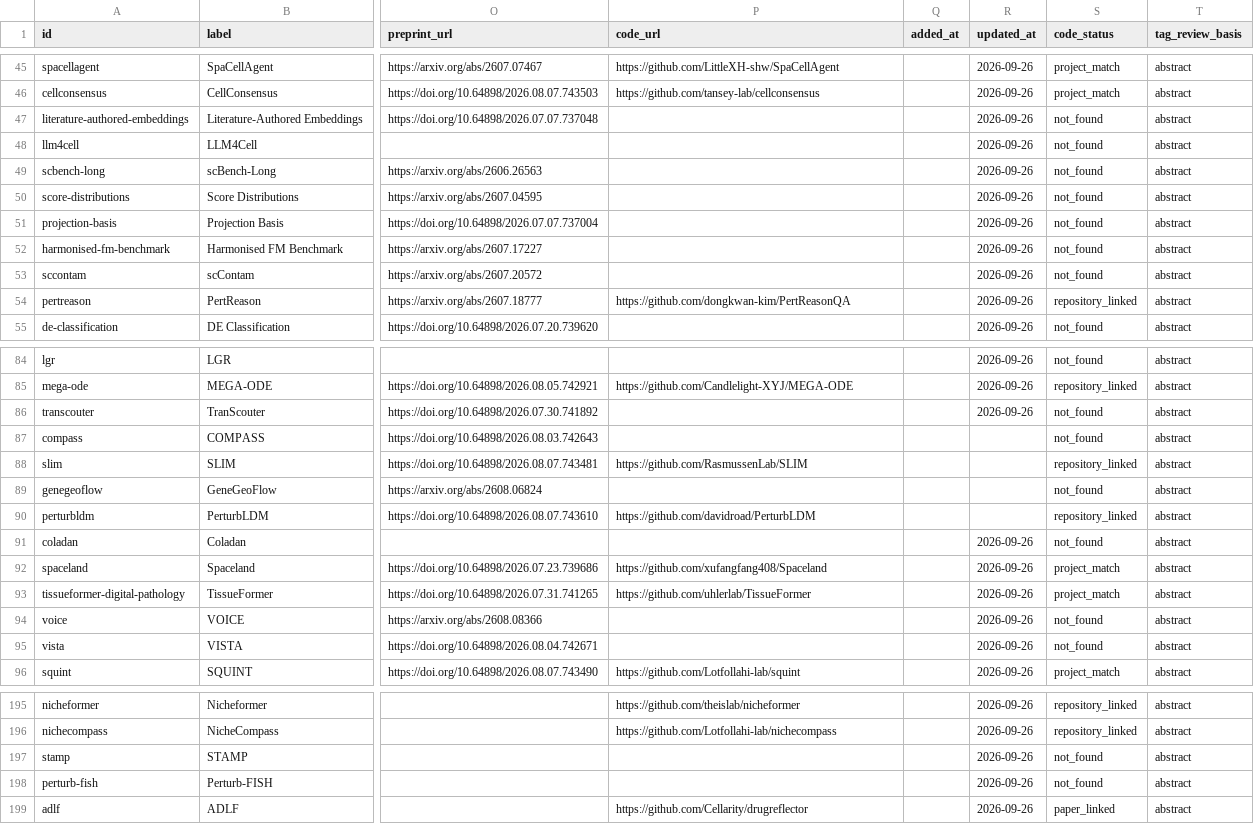
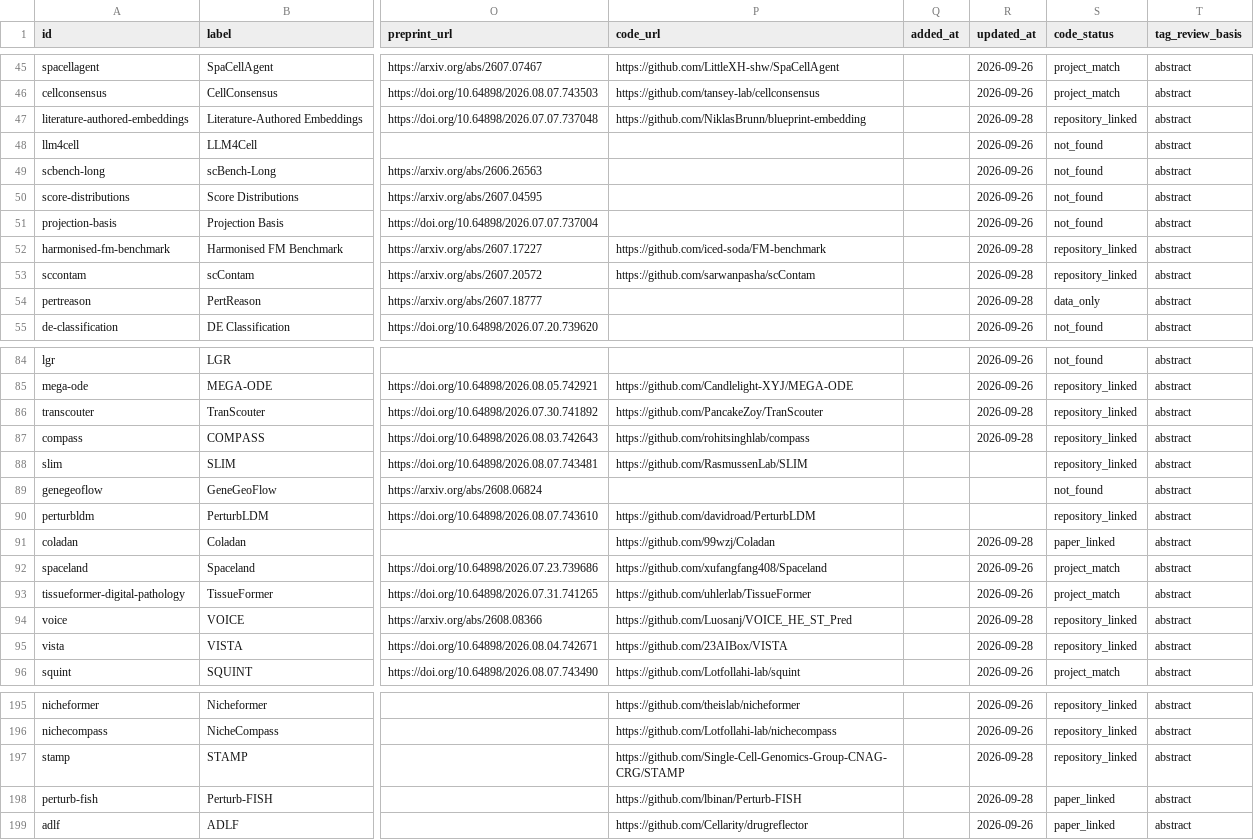
Before and after one commit to Boom5426/Awesome-Virtual-Cell, a CSV file: exports/papers.csv, drawn as a sheet; only a part is shown, gaps mark what is left out; the diff covers the shown part only; the diff names each change by its address in the sheet, - before the commit and + after, or states it on an @@ line.

Commit message:
fix: verify 36 missing code links and exclude data-only resources

```diff
--- a/exports/papers.csv
+++ b/exports/papers.csv
-P47 (code_url): (empty)
+P47 (code_url): https://github.com/NiklasBrunn/blueprint-embedding
-R47 (updated_at): 2026-09-26
+R47 (updated_at): 2026-09-28
-S47 (code_status): not_found
+S47 (code_status): repository_linked
-P52 (code_url): (empty)
+P52 (code_url): https://github.com/iced-soda/FM-benchmark
-R52:R54 (updated_at): 2026-09-26
+R52:R54 (updated_at): 2026-09-28
-S52:S53 (code_status): not_found
+S52:S53 (code_status): repository_linked
-P53 (code_url): (empty)
+P53 (code_url): https://github.com/sarwanpasha/scContam
-P54 (code_url): https://github.com/dongkwan-kim/PertReasonQA
+P54 (code_url): (empty)
-S54 (code_status): repository_linked
+S54 (code_status): data_only
-P86 (code_url): (empty)
+P86 (code_url): https://github.com/PancakeZoy/TranScouter
-R86 (updated_at): 2026-09-26
+R86 (updated_at): 2026-09-28
-S86:S87 (code_status): not_found
+S86:S87 (code_status): repository_linked
-P87 (code_url): (empty)
+P87 (code_url): https://github.com/rohitsinghlab/compass
-R87 (updated_at): (empty)
+R87 (updated_at): 2026-09-28
-P91 (code_url): (empty)
+P91 (code_url): https://github.com/99wzj/Coladan
-R91 (updated_at): 2026-09-26
+R91 (updated_at): 2026-09-28
-S91 (code_status): not_found
+S91 (code_status): paper_linked
-P94 (code_url): (empty)
+P94 (code_url): https://github.com/Luosanj/VOICE_HE_ST_Pred
-R94:R95 (updated_at): 2026-09-26
+R94:R95 (updated_at): 2026-09-28
-S94:S95 (code_status): not_found
+S94:S95 (code_status): repository_linked
-P95 (code_url): (empty)
+P95 (code_url): https://github.com/23AIBox/VISTA
-P197 (code_url): (empty)
+P197 (code_url): https://github.com/Single-Cell-Genomics-Group-CNAG-CRG/STAMP
-R197:R198 (updated_at): 2026-09-26
+R197:R198 (updated_at): 2026-09-28
-S197 (code_status): not_found
+S197 (code_status): repository_linked
-P198 (code_url): (empty)
+P198 (code_url): https://github.com/lbinan/Perturb-FISH
-S198 (code_status): not_found
+S198 (code_status): paper_linked
```
Also changed, not shown: 83 edited cells elsewhere in this file, 12 other files.
